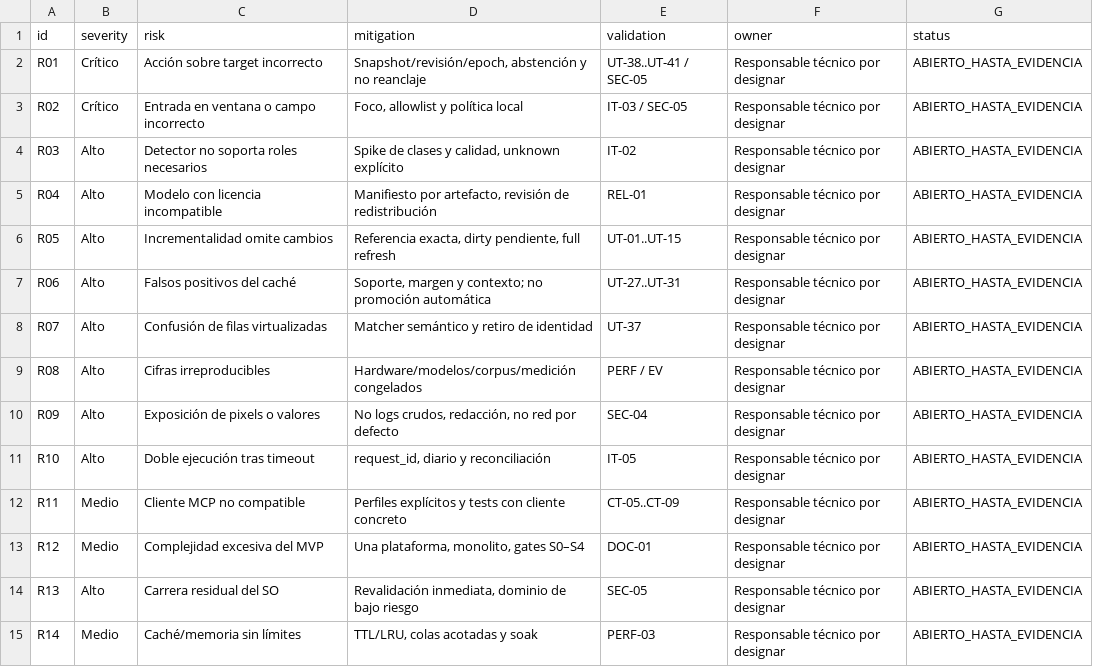
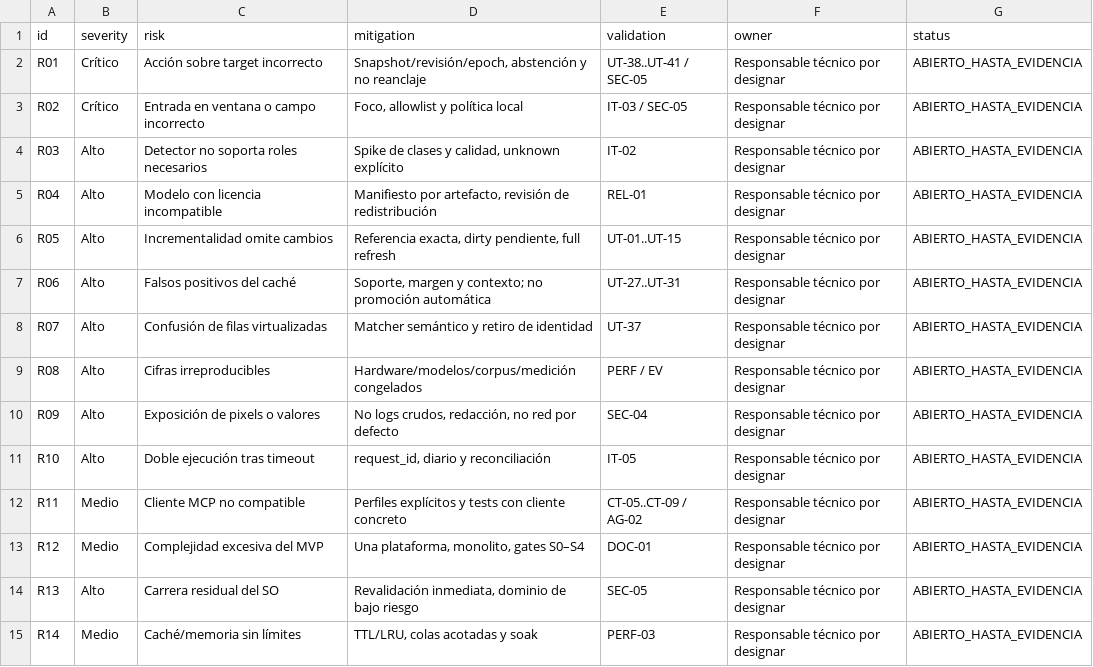
Before and after one commit to Yosoyepa/Ommatix, a CSV file: docs/thesis/matrices/riesgos.csv, drawn as a sheet.

```diff
--- a/docs/thesis/matrices/riesgos.csv
+++ b/docs/thesis/matrices/riesgos.csv
@@ -11,3 +11,3 @@ R09,Alto,Exposición de pixels o valores,"No logs crudos, redacción, no red por
 R10,Alto,Doble ejecución tras timeout,"request_id, diario y reconciliación",IT-05,Responsable técnico por designar,ABIERTO_HASTA_EVIDENCIA
-R11,Medio,Cliente MCP no compatible,Perfiles explícitos y tests con cliente concreto,CT-05..CT-09,Responsable técnico por designar,ABIERTO_HASTA_EVIDENCIA
+R11,Medio,Cliente MCP no compatible,Perfiles explícitos y tests con cliente concreto,CT-05..CT-09 / AG-02,Responsable técnico por designar,ABIERTO_HASTA_EVIDENCIA
 R12,Medio,Complejidad excesiva del MVP,"Una plataforma, monolito, gates S0–S4",DOC-01,Responsable técnico por designar,ABIERTO_HASTA_EVIDENCIA
```
Also changed, not shown: docs/thesis/matrices/plan_pruebas.csv, 5 other files.
